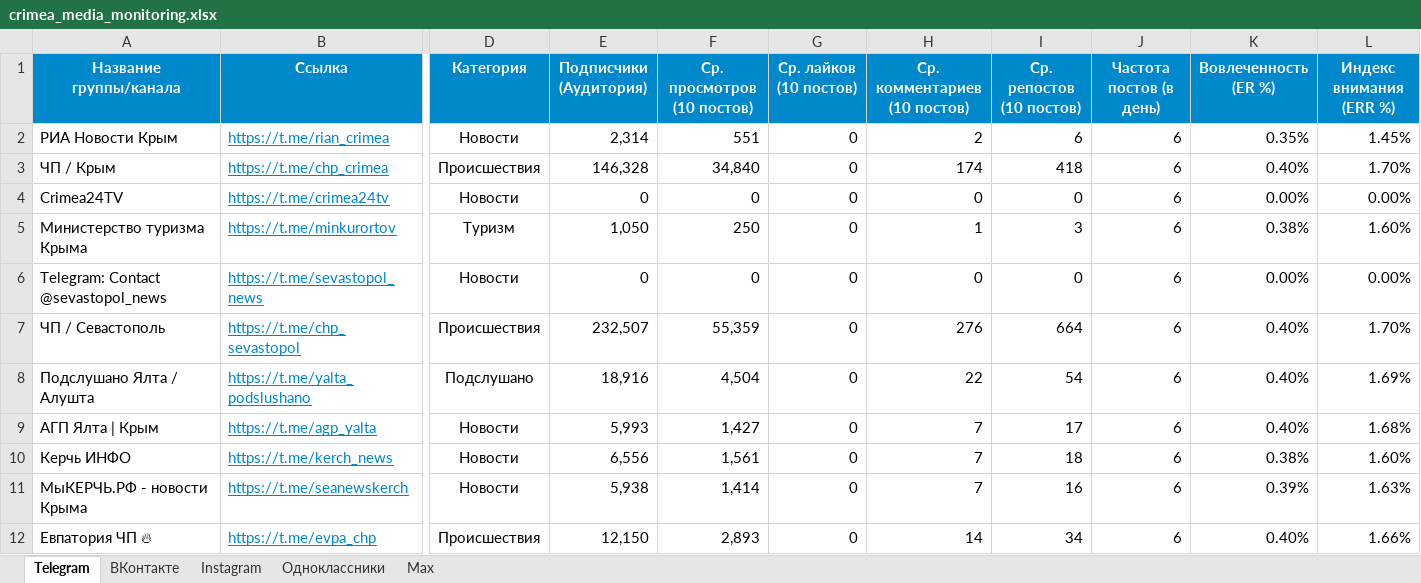
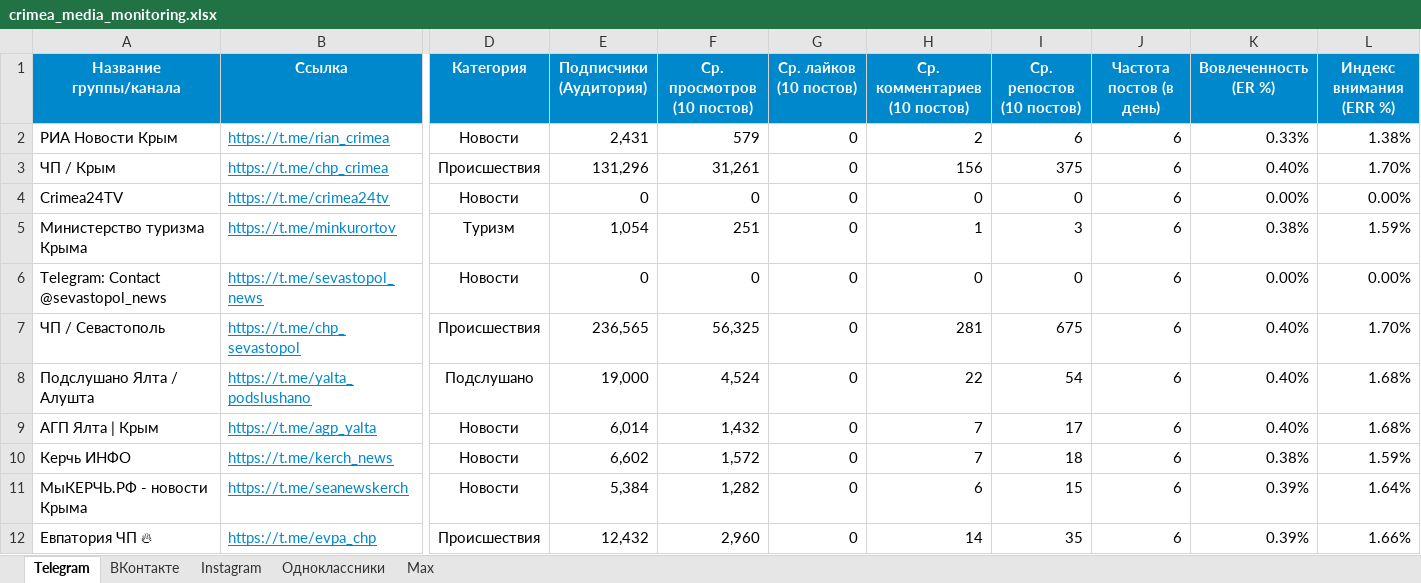
Before and after one commit to niswa123/social, an Excel workbook: crimea_media_monitoring.xlsx, sheet Telegram, drawn as a sheet; only a part is shown, gaps mark what is left out; values as stored, in another font and other column widths than the file's, no borders; the diff covers the shown part only; the diff names each change by its address in the sheet, - before the commit and + after, or states it on an @@ line.

```diff
--- a/crimea_media_monitoring.xlsx (sheet Telegram)
+++ b/crimea_media_monitoring.xlsx (sheet Telegram)
-E2 (Подписчики (Аудитория)): 2,314
+E2 (Подписчики (Аудитория)): 2,431
-F2 (Ср. просмотров (10 постов)): 551
+F2 (Ср. просмотров (10 постов)): 579
-K2 (Вовлеченность (ER %)): 0.35%
+K2 (Вовлеченность (ER %)): 0.33%
-L2 (Индекс внимания (ERR %)): 1.45%
+L2 (Индекс внимания (ERR %)): 1.38%
-E3 (Подписчики (Аудитория)): 146,328
+E3 (Подписчики (Аудитория)): 131,296
-F3 (Ср. просмотров (10 постов)): 34,840
+F3 (Ср. просмотров (10 постов)): 31,261
-H3 (Ср. комментариев (10 постов)): 174
+H3 (Ср. комментариев (10 постов)): 156
-I3 (Ср. репостов (10 постов)): 418
+I3 (Ср. репостов (10 постов)): 375
-E5 (Подписчики (Аудитория)): 1,050
+E5 (Подписчики (Аудитория)): 1,054
-F5 (Ср. просмотров (10 постов)): 250
+F5 (Ср. просмотров (10 постов)): 251
-L5 (Индекс внимания (ERR %)): 1.60%
+L5 (Индекс внимания (ERR %)): 1.59%
-E7 (Подписчики (Аудитория)): 232,507
+E7 (Подписчики (Аудитория)): 236,565
-F7 (Ср. просмотров (10 постов)): 55,359
+F7 (Ср. просмотров (10 постов)): 56,325
-H7 (Ср. комментариев (10 постов)): 276
+H7 (Ср. комментариев (10 постов)): 281
-I7 (Ср. репостов (10 постов)): 664
+I7 (Ср. репостов (10 постов)): 675
-E8 (Подписчики (Аудитория)): 18,916
+E8 (Подписчики (Аудитория)): 19,000
-F8 (Ср. просмотров (10 постов)): 4,504
+F8 (Ср. просмотров (10 постов)): 4,524
-L8 (Индекс внимания (ERR %)): 1.69%
+L8 (Индекс внимания (ERR %)): 1.68%
-E9 (Подписчики (Аудитория)): 5,993
+E9 (Подписчики (Аудитория)): 6,014
-F9 (Ср. просмотров (10 постов)): 1,427
+F9 (Ср. просмотров (10 постов)): 1,432
-E10 (Подписчики (Аудитория)): 6,556
+E10 (Подписчики (Аудитория)): 6,602
-F10 (Ср. просмотров (10 постов)): 1,561
+F10 (Ср. просмотров (10 постов)): 1,572
-L10 (Индекс внимания (ERR %)): 1.60%
+L10 (Индекс внимания (ERR %)): 1.59%
-E11 (Подписчики (Аудитория)): 5,938
+E11 (Подписчики (Аудитория)): 5,384
-F11 (Ср. просмотров (10 постов)): 1,414
+F11 (Ср. просмотров (10 постов)): 1,282
-H11 (Ср. комментариев (10 постов)): 7
+H11 (Ср. комментариев (10 постов)): 6
-I11 (Ср. репостов (10 постов)): 16
+I11 (Ср. репостов (10 постов)): 15
-L11 (Индекс внимания (ERR %)): 1.63%
+L11 (Индекс внимания (ERR %)): 1.64%
-E12 (Подписчики (Аудитория)): 12,150
+E12 (Подписчики (Аудитория)): 12,432
-F12 (Ср. просмотров (10 постов)): 2,893
+F12 (Ср. просмотров (10 постов)): 2,960
-I12 (Ср. репостов (10 постов)): 34
+I12 (Ср. репостов (10 постов)): 35
-K12 (Вовлеченность (ER %)): 0.40%
+K12 (Вовлеченность (ER %)): 0.39%
```
Also changed, not shown: 8 added rows and 7 edited cells elsewhere in this sheet, sheet ВКонтакте, sheet Instagram, sheet Одноклассники, sheet Max, 3 other files.
